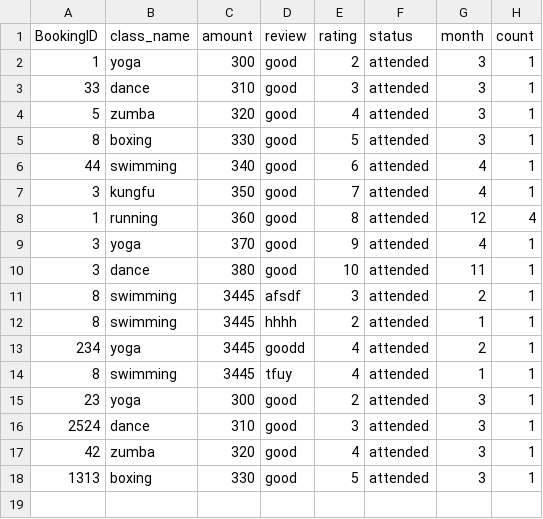
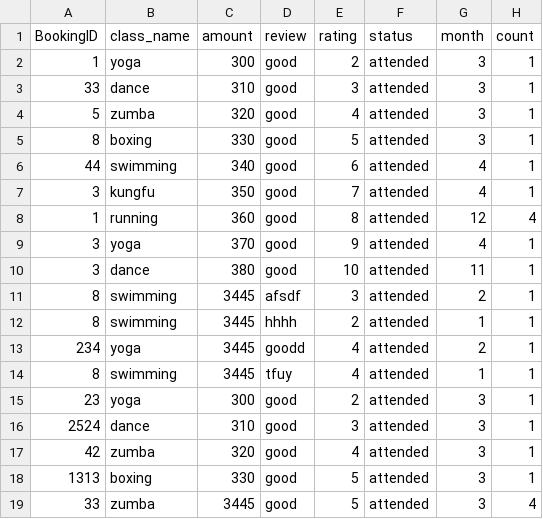
Before and after one commit to sai3nadh/Fitness_group, a CSV file: attendSession.csv, drawn as a sheet; the diff names each change by its address in the sheet, - before the commit and + after, or states it on an @@ line.

```diff
--- a/attendSession.csv
+++ b/attendSession.csv
+row 19: 33 | zumba | 3445 | good | 5 | attended | 3 | 4
```
Also changed, not shown: fitness_classes.csv, sample.csv, 11 other files.
